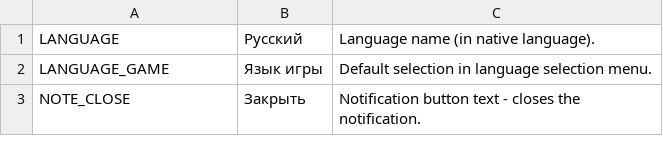
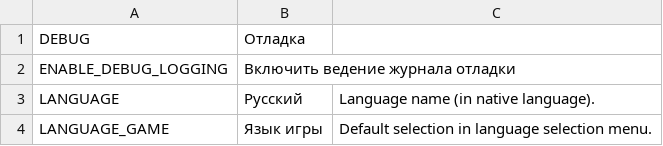
Before and after one commit to TheLordDrake/ADS, a CSV file: ADS/Resources/Translations/ru-RU.csv, drawn as a sheet; only a part is shown; the shorter side is filled out with more unchanged rows; the diff names each change by its address in the sheet, - before the commit and + after, or states it on an @@ line.

```diff
--- a/ADS/Resources/Translations/ru-RU.csv
+++ b/ADS/Resources/Translations/ru-RU.csv
+row 1: DEBUG | Отладка
+row 2: ENABLE_DEBUG_LOGGING | Включить ведение журнала отладки
```
Also changed, not shown: ADS/Resources/Translations/es-ES.csv, ADS/Resources/Translations/fr-FR.csv, 9 other files.
